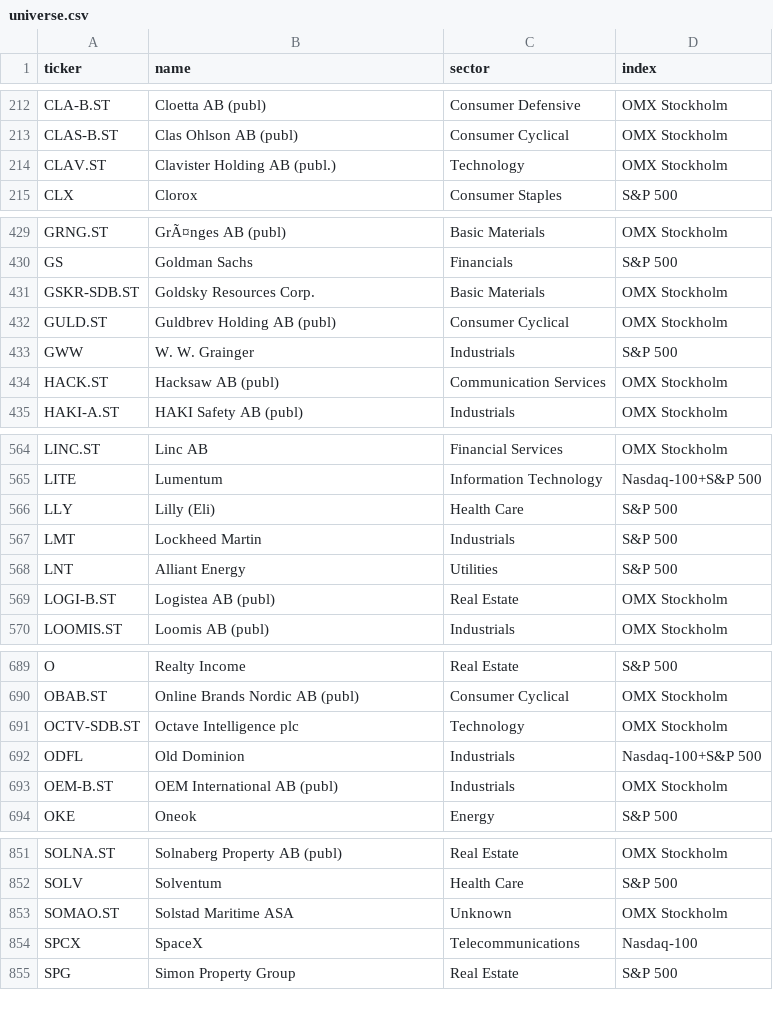
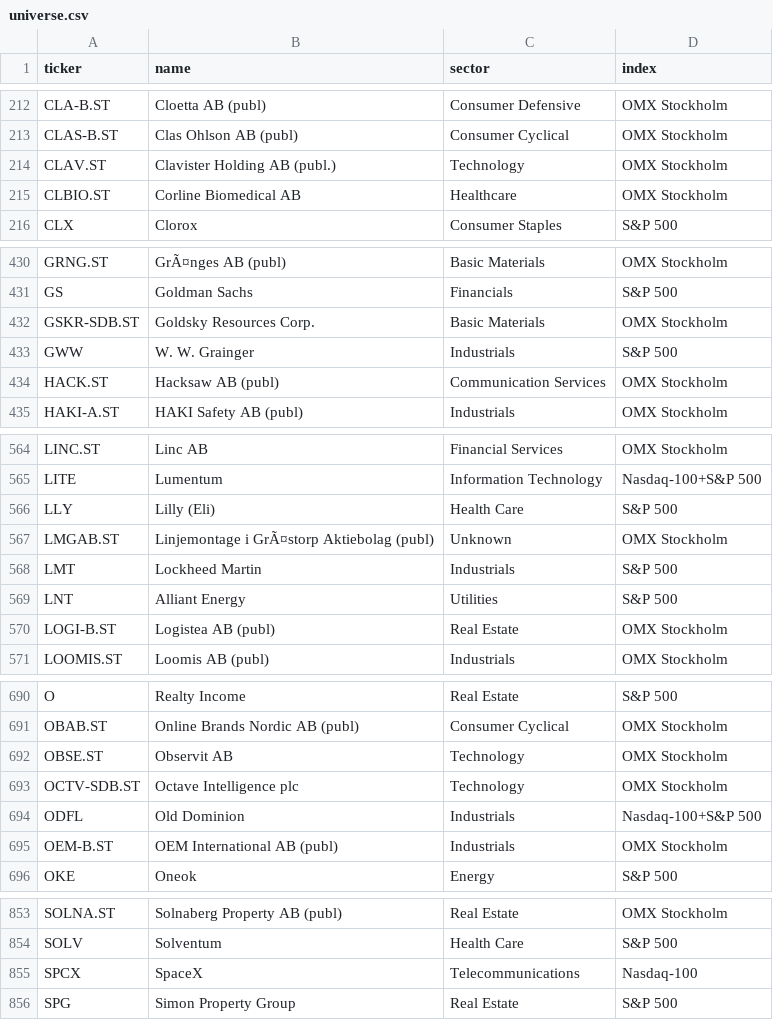
Before and after one commit to BenganTempest/Veloslimwhite, a CSV file: data/universe.csv, drawn as a sheet; only a part is shown, gaps mark what is left out; removed rows and columns are numbered as before the commit, all else as after; the diff covers the shown part only; the diff names each change by its address in the sheet, - before the commit and + after, or states it on an @@ line.

```diff
--- a/data/universe.csv
+++ b/data/universe.csv
+row 215: CLBIO.ST | Corline Biomedical AB | Healthcare | OMX Stockholm
-row 432: GULD.ST | Guldbrev Holding AB (publ) | Consumer Cyclical | OMX Stockholm
+row 567: LMGAB.ST | Linjemontage i GrÃ¤storp Aktiebolag (publ) | Unknown | OMX Stockholm
+row 692: OBSE.ST | Observit AB | Technology | OMX Stockholm
-row 853: SOMAO.ST | Solstad Maritime ASA | Unknown | OMX Stockholm
```
Also changed, not shown: 1 removed row elsewhere in this file, 2 other files.
